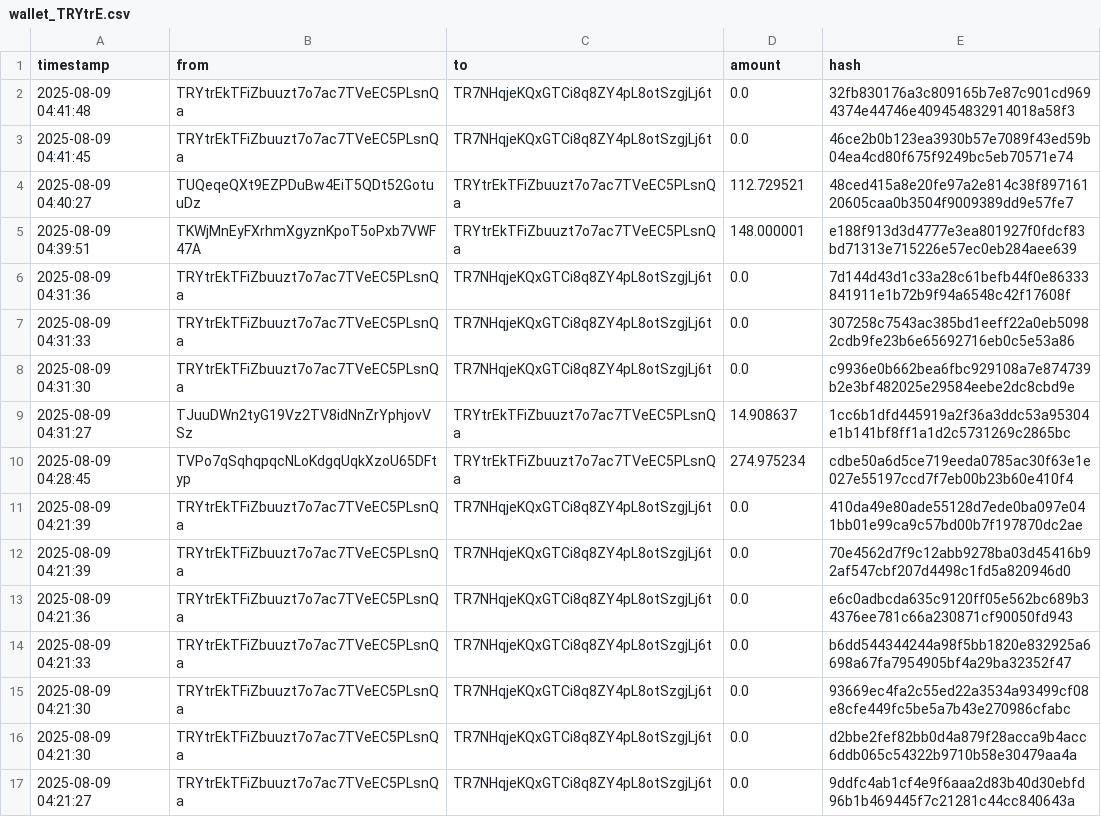
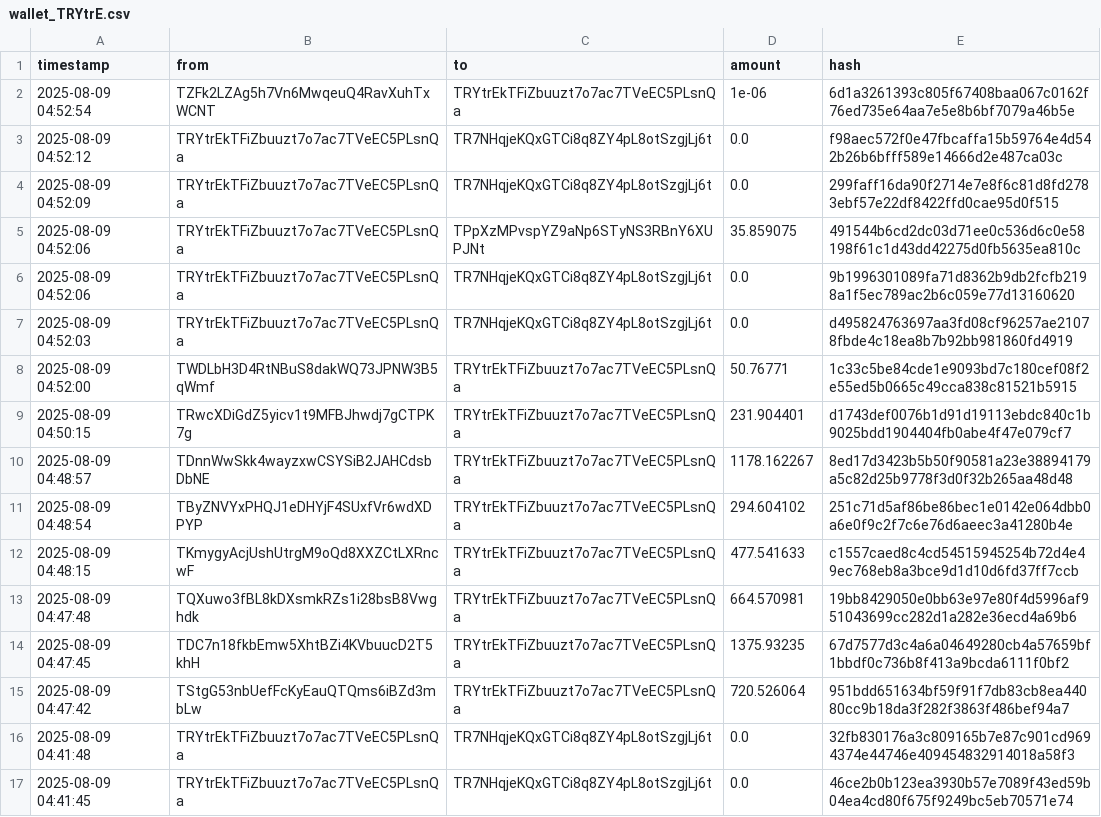
Before and after one commit to Lexsuss/tron-wallet-monitor, a CSV file: data/wallet_TRYtrE.csv, drawn as a sheet; only a part is shown; the shorter side is filled out with more unchanged rows; the diff names each change by its address in the sheet, - before the commit and + after, or states it on an @@ line.

```diff
--- a/data/wallet_TRYtrE.csv
+++ b/data/wallet_TRYtrE.csv
+row 2: 2025-08-09 04:52:54 | TZFk2LZAg5h7Vn6MwqeuQ4RavXuhTxWCNT | TRYtrEkTFiZbuuzt7o7ac7TVeEC5PLsnQa | 1e-06 | 6d1a3261393c805f67408baa067c0162f76ed735e64aa7e5e8b6bf7079a46b5e
+row 3: 2025-08-09 04:52:12 | TRYtrEkTFiZbuuzt7o7ac7TVeEC5PLsnQa | TR7NHqjeKQxGTCi8q8ZY4pL8otSzgjLj6t | 0.0 | f98aec572f0e47fbcaffa15b59764e4d542b26b6bfff589e14666d2e487ca03c
+row 4: 2025-08-09 04:52:09 | TRYtrEkTFiZbuuzt7o7ac7TVeEC5PLsnQa | TR7NHqjeKQxGTCi8q8ZY4pL8otSzgjLj6t | 0.0 | 299faff16da90f2714e7e8f6c81d8fd2783ebf57e22df8422ffd0cae95d0f515
+row 5: 2025-08-09 04:52:06 | TRYtrEkTFiZbuuzt7o7ac7TVeEC5PLsnQa | TPpXzMPvspYZ9aNp6STyNS3RBnY6XUPJNt | 35.859075 | 491544b6cd2dc03d71ee0c536d6c0e58198f61c1d43dd42275d0fb5635ea810c
+row 6: 2025-08-09 04:52:06 | TRYtrEkTFiZbuuzt7o7ac7TVeEC5PLsnQa | TR7NHqjeKQxGTCi8q8ZY4pL8otSzgjLj6t | 0.0 | 9b1996301089fa71d8362b9db2fcfb2198a1f5ec789ac2b6c059e77d13160620
+row 7: 2025-08-09 04:52:03 | TRYtrEkTFiZbuuzt7o7ac7TVeEC5PLsnQa | TR7NHqjeKQxGTCi8q8ZY4pL8otSzgjLj6t | 0.0 | d495824763697aa3fd08cf96257ae21078fbde4c18ea8b7b92bb981860fd4919
+row 8: 2025-08-09 04:52:00 | TWDLbH3D4RtNBuS8dakWQ73JPNW3B5qWmf | TRYtrEkTFiZbuuzt7o7ac7TVeEC5PLsnQa | 50.76771 | 1c33c5be84cde1e9093bd7c180cef08f2e55ed5b0665c49cca838c81521b5915
+row 9: 2025-08-09 04:50:15 | TRwcXDiGdZ5yicv1t9MFBJhwdj7gCTPK7g | TRYtrEkTFiZbuuzt7o7ac7TVeEC5PLsnQa | 231.904401 | d1743def0076b1d91d19113ebdc840c1b9025bdd1904404fb0abe4f47e079cf7
+row 10: 2025-08-09 04:48:57 | TDnnWwSkk4wayzxwCSYSiB2JAHCdsbDbNE | TRYtrEkTFiZbuuzt7o7ac7TVeEC5PLsnQa | 1178.162267 | 8ed17d3423b5b50f90581a23e38894179a5c82d25b9778f3d0f32b265aa48d48
+row 11: 2025-08-09 04:48:54 | TByZNVYxPHQJ1eDHYjF4SUxfVr6wdXDPYP | TRYtrEkTFiZbuuzt7o7ac7TVeEC5PLsnQa | 294.604102 | 251c71d5af86be86bec1e0142e064dbb0a6e0f9c2f7c6e76d6aeec3a41280b4e
+row 12: 2025-08-09 04:48:15 | TKmygyAcjUshUtrgM9oQd8XXZCtLXRncwF | TRYtrEkTFiZbuuzt7o7ac7TVeEC5PLsnQa | 477.541633 | c1557caed8c4cd54515945254b72d4e49ec768eb8a3bce9d1d10d6fd37ff7ccb
+row 13: 2025-08-09 04:47:48 | TQXuwo3fBL8kDXsmkRZs1i28bsB8Vwghdk | TRYtrEkTFiZbuuzt7o7ac7TVeEC5PLsnQa | 664.570981 | 19bb8429050e0bb63e97e80f4d5996af951043699cc282d1a282e36ecd4a69b6
+row 14: 2025-08-09 04:47:45 | TDC7n18fkbEmw5XhtBZi4KVbuucD2T5khH | TRYtrEkTFiZbuuzt7o7ac7TVeEC5PLsnQa | 1375.93235 | 67d7577d3c4a6a04649280cb4a57659bf1bbdf0c736b8f413a9bcda6111f0bf2
+row 15: 2025-08-09 04:47:42 | TStgG53nbUefFcKyEauQTQms6iBZd3mbLw | TRYtrEkTFiZbuuzt7o7ac7TVeEC5PLsnQa | 720.526064 | 951bdd651634bf59f91f7db83cb8ea44080cc9b18da3f282f3863f486bef94a7
```
